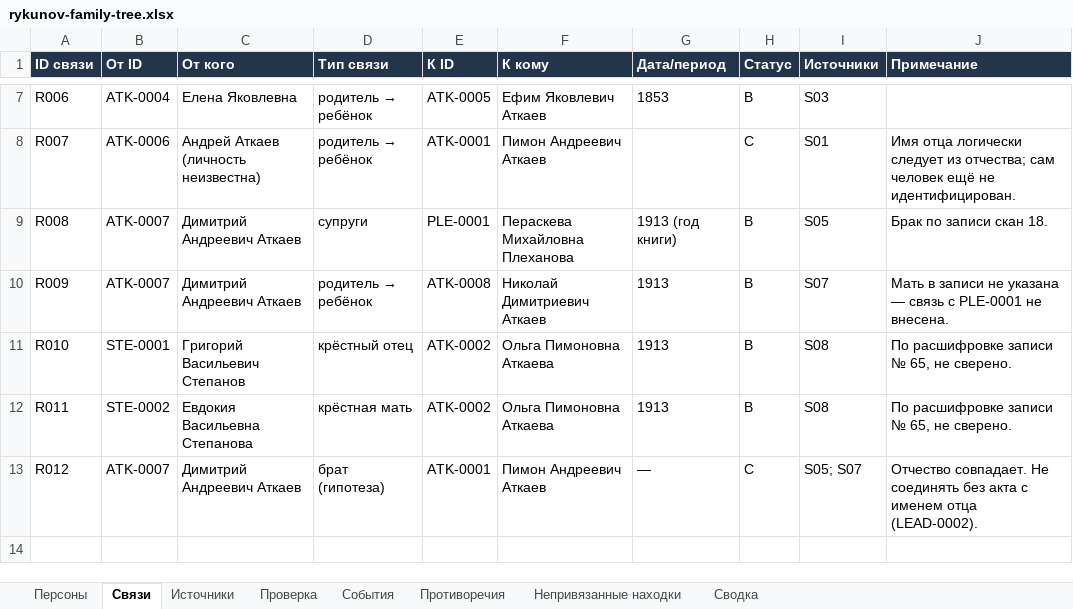
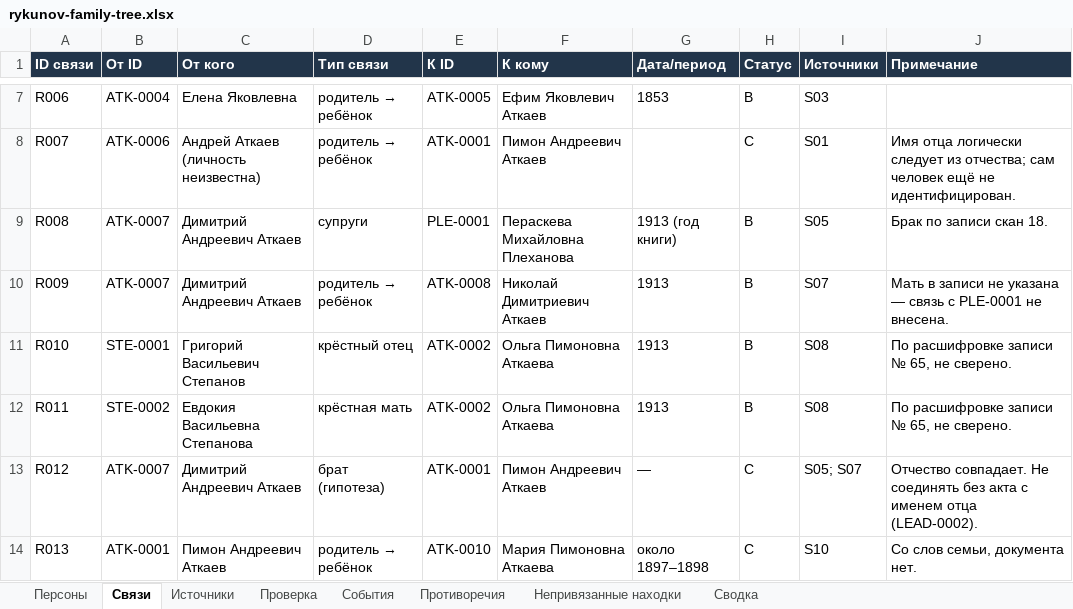
Before and after one commit to kilevoy/rykunov-family-tree, an Excel workbook: data/rykunov-family-tree.xlsx, sheet Связи, drawn as a sheet; only a part is shown, gaps mark what is left out; values as stored, in another font and other column widths than the file's, no borders; the diff names each change by its address in the sheet, - before the commit and + after, or states it on an @@ line.

```diff
--- a/data/rykunov-family-tree.xlsx (sheet Связи)
+++ b/data/rykunov-family-tree.xlsx (sheet Связи)
+row 14: R013 | ATK-0001 | Пимон Андреевич Аткаев | родитель → ребёнок | ATK-0010 | Мария Пимоновна Аткаева | около 1897–1898 | C | S10 | Со слов семьи, документа нет.
```
Also changed, not shown: sheet Персоны, sheet Источники, sheet Проверка, sheet Сводка.
